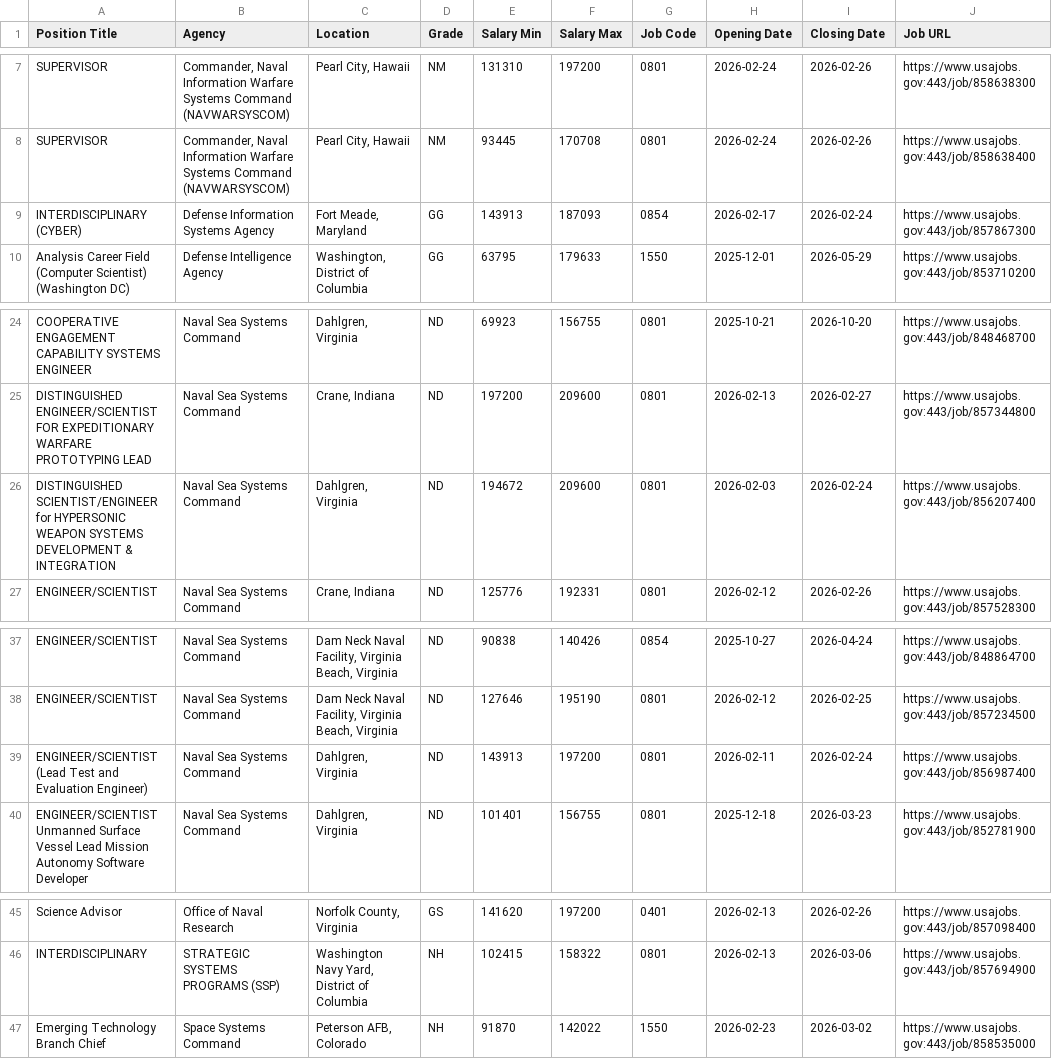
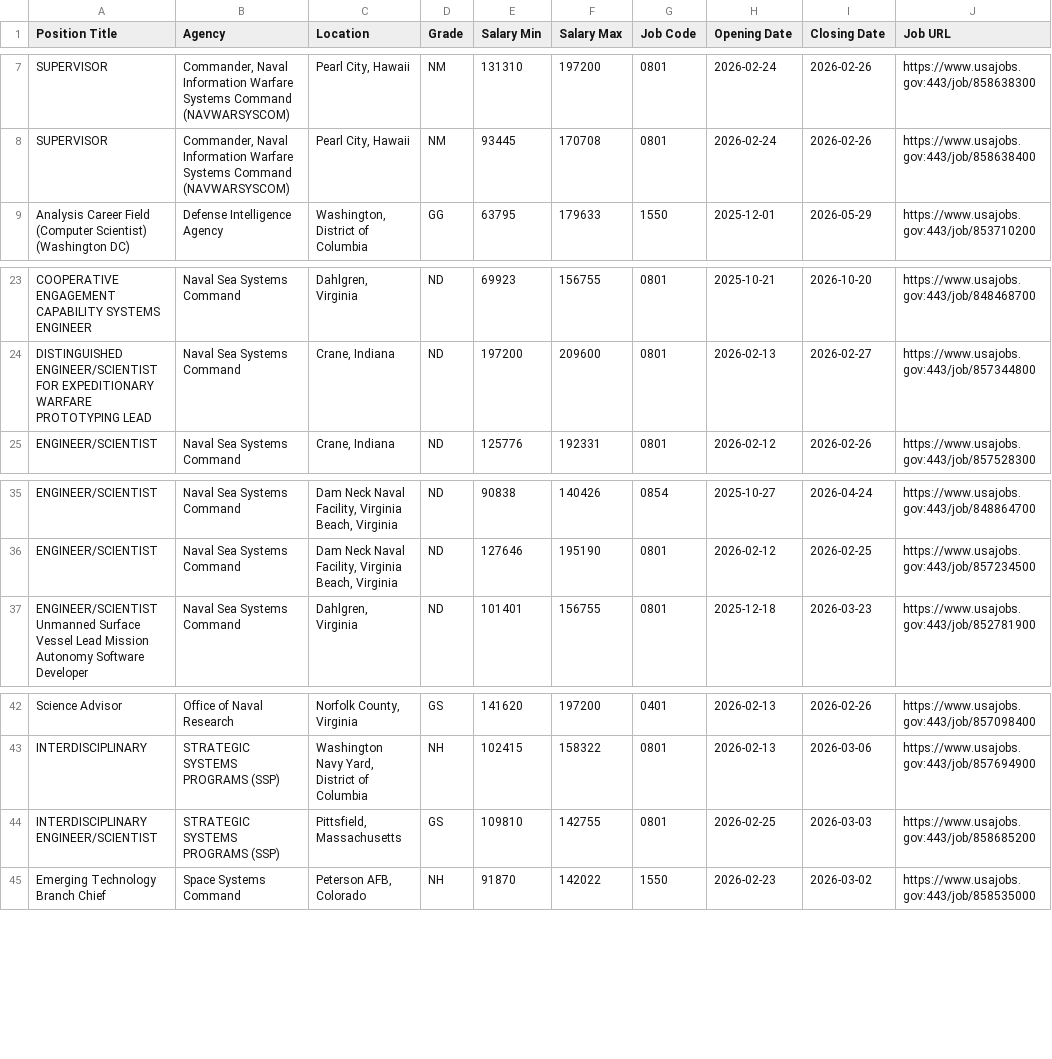
Before and after one commit to fartbagxp/fedjobs, a CSV file: data/raw/active_1550_jobs.csv, drawn as a sheet; only a part is shown, gaps mark what is left out.

```diff
--- a/data/raw/active_1550_jobs.csv
+++ b/data/raw/active_1550_jobs.csv
@@ -8,3 +8,2 @@ SUPERVISOR,"Commander, Naval Information Warfare Systems Command (NAVWARSYSCOM)"
 SUPERVISOR,"Commander, Naval Information Warfare Systems Command (NAVWARSYSCOM)","Pearl City, Hawaii",NM,93445,170708,0801,2026-02-24,2026-02-26,https://www.usajobs.gov:443/job/858638400
-INTERDISCIPLINARY (CYBER),Defense Information Systems Agency,"Fort Meade, Maryland",GG,143913,187093,0854,2026-02-17,2026-02-24,https://www.usajobs.gov:443/job/857867300
 Analysis Career Field (Computer Scientist) (Washington DC),Defense Intelligence Agency,"Washington, District of Columbia",GG,63795,179633,1550,2025-12-01,2026-05-29,https://www.usajobs.gov:443/job/853710200
@@ -25,3 +24,2 @@ COOPERATIVE ENGAGEMENT CAPABILITY SYSTEMS ENGINEER,Naval Sea Systems Command,"Da
 DISTINGUISHED ENGINEER/SCIENTIST FOR EXPEDITIONARY WARFARE PROTOTYPING LEAD,Naval Sea Systems Command,"Crane, Indiana",ND,197200,209600,0801,2026-02-13,2026-02-27,https://www.usajobs.gov:443/job/857344800
-DISTINGUISHED SCIENTIST/ENGINEER for HYPERSONIC WEAPON SYSTEMS DEVELOPMENT & INTEGRATION,Naval Sea Systems Command,"Dahlgren, Virginia",ND,194672,209600,0801,2026-02-03,2026-02-24,https://www.usajobs.gov:443/job/856207400
 ENGINEER/SCIENTIST,Naval Sea Systems Command,"Crane, Indiana",ND,125776,192331,0801,2026-02-12,2026-02-26,https://www.usajobs.gov:443/job/857528300
@@ -38,3 +36,2 @@ ENGINEER/SCIENTIST,Naval Sea Systems Command,"Dam Neck Naval Facility, Virginia
 ENGINEER/SCIENTIST,Naval Sea Systems Command,"Dam Neck Naval Facility, Virginia Beach, Virginia",ND,127646,195190,0801,2026-02-12,2026-02-25,https://www.usajobs.gov:443/job/857234500
-ENGINEER/SCIENTIST (Lead Test and Evaluation Engineer),Naval Sea Systems Command,"Dahlgren, Virginia",ND,143913,197200,0801,2026-02-11,2026-02-24,https://www.usajobs.gov:443/job/856987400
 ENGINEER/SCIENTIST Unmanned Surface Vessel Lead Mission Autonomy Software Developer,Naval Sea Systems Command,"Dahlgren, Virginia",ND,101401,156755,0801,2025-12-18,2026-03-23,https://www.usajobs.gov:443/job/852781900
@@ -46,2 +43,3 @@ Science Advisor,Office of Naval Research,"Norfolk County, Virginia",GS,141620,19
 INTERDISCIPLINARY,STRATEGIC SYSTEMS PROGRAMS (SSP),"Washington Navy Yard, District of Columbia",NH,102415,158322,0801,2026-02-13,2026-03-06,https://www.usajobs.gov:443/job/857694900
+INTERDISCIPLINARY ENGINEER/SCIENTIST,STRATEGIC SYSTEMS PROGRAMS (SSP),"Pittsfield, Massachusetts",GS,109810,142755,0801,2026-02-25,2026-03-03,https://www.usajobs.gov:443/job/858685200
 Emerging Technology Branch Chief,Space Systems Command,"Peterson AFB, Colorado",NH,91870,142022,1550,2026-02-23,2026-03-02,https://www.usajobs.gov:443/job/858535000
```
Also changed, not shown: data/raw/active_0854_jobs.csv, data/raw/active_1560_jobs.csv, 2 other files.
